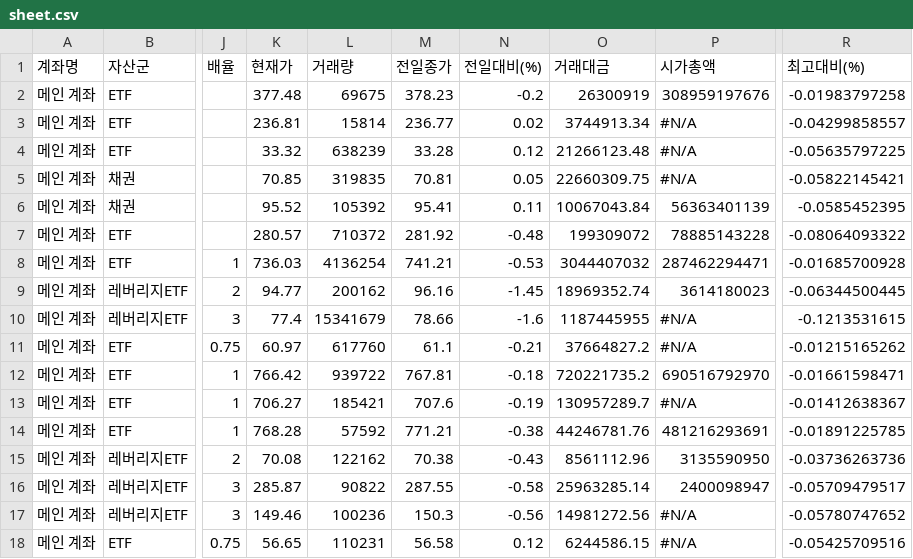
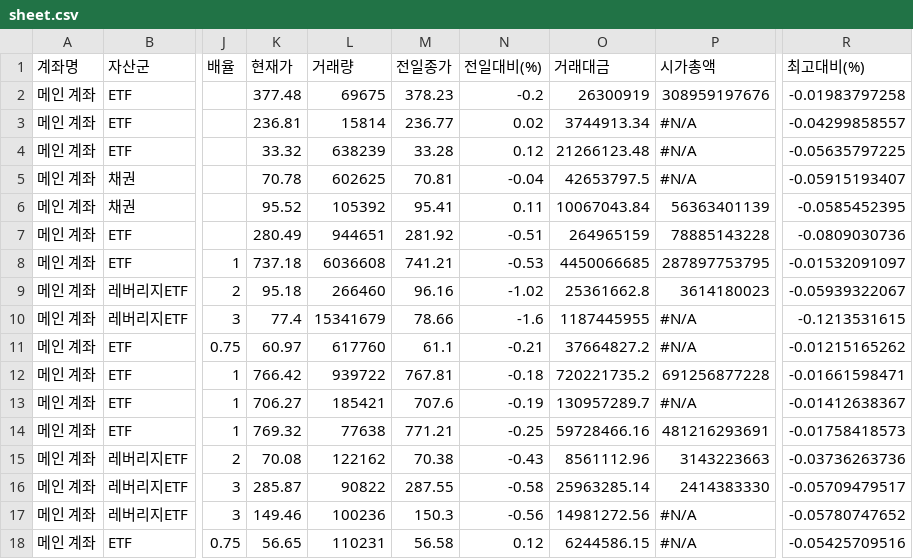
Before and after one commit to yr857511-cpu/INVESTLAB, a CSV file: sheet.csv, drawn as a sheet; only a part is shown, gaps mark what is left out; the diff covers the shown part only; the diff names each change by its address in the sheet, - before the commit and + after, or states it on an @@ line.

```diff
--- a/sheet.csv
+++ b/sheet.csv
-K5 (현재가): 70.85
+K5 (현재가): 70.78
-L5 (거래량): 319835
+L5 (거래량): 602625
-N5 (전일대비(%)): 0.05
+N5 (전일대비(%)): -0.04
-O5 (거래대금): 22660309.75
+O5 (거래대금): 42653797.5
-R5 (최고대비(%)): -0.05822145421
+R5 (최고대비(%)): -0.05915193407
-K7 (현재가): 280.57
+K7 (현재가): 280.49
-L7 (거래량): 710372
+L7 (거래량): 944651
-N7 (전일대비(%)): -0.48
+N7 (전일대비(%)): -0.51
-O7 (거래대금): 199309072
+O7 (거래대금): 264965159
-R7 (최고대비(%)): -0.08064093322
+R7 (최고대비(%)): -0.0809030736
-K8 (현재가): 736.03
+K8 (현재가): 737.18
-L8 (거래량): 4136254
+L8 (거래량): 6036608
-O8 (거래대금): 3044407032
+O8 (거래대금): 4450066685
-P8 (시가총액): 287462294471
+P8 (시가총액): 287897753795
-R8 (최고대비(%)): -0.01685700928
+R8 (최고대비(%)): -0.01532091097
-K9 (현재가): 94.77
+K9 (현재가): 95.18
-L9 (거래량): 200162
+L9 (거래량): 266460
-N9 (전일대비(%)): -1.45
+N9 (전일대비(%)): -1.02
-O9 (거래대금): 18969352.74
+O9 (거래대금): 25361662.8
-R9 (최고대비(%)): -0.06344500445
+R9 (최고대비(%)): -0.05939322067
-P12 (시가총액): 690516792970
+P12 (시가총액): 691256877228
-K14 (현재가): 768.28
+K14 (현재가): 769.32
-L14 (거래량): 57592
+L14 (거래량): 77638
-N14 (전일대비(%)): -0.38
+N14 (전일대비(%)): -0.25
-O14 (거래대금): 44246781.76
+O14 (거래대금): 59728466.16
-R14 (최고대비(%)): -0.01891225785
+R14 (최고대비(%)): -0.01758418573
-P15 (시가총액): 3135590950
+P15 (시가총액): 3143223663
-P16 (시가총액): 2400098947
+P16 (시가총액): 2414383330
```
Also changed, not shown: 68 edited cells elsewhere in this file.
